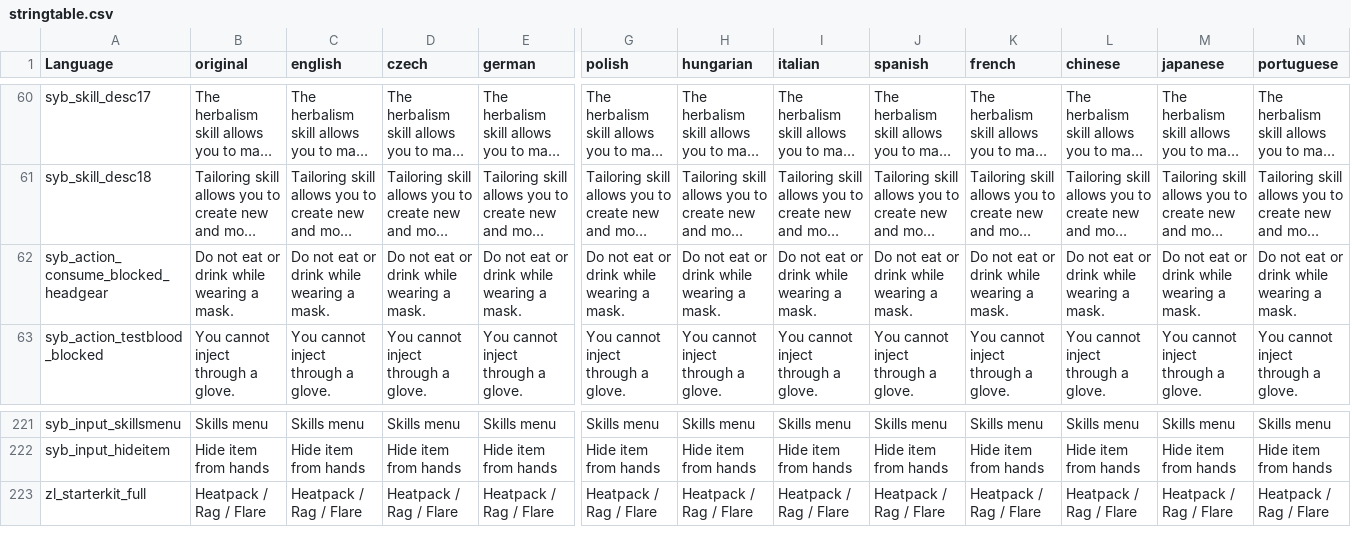
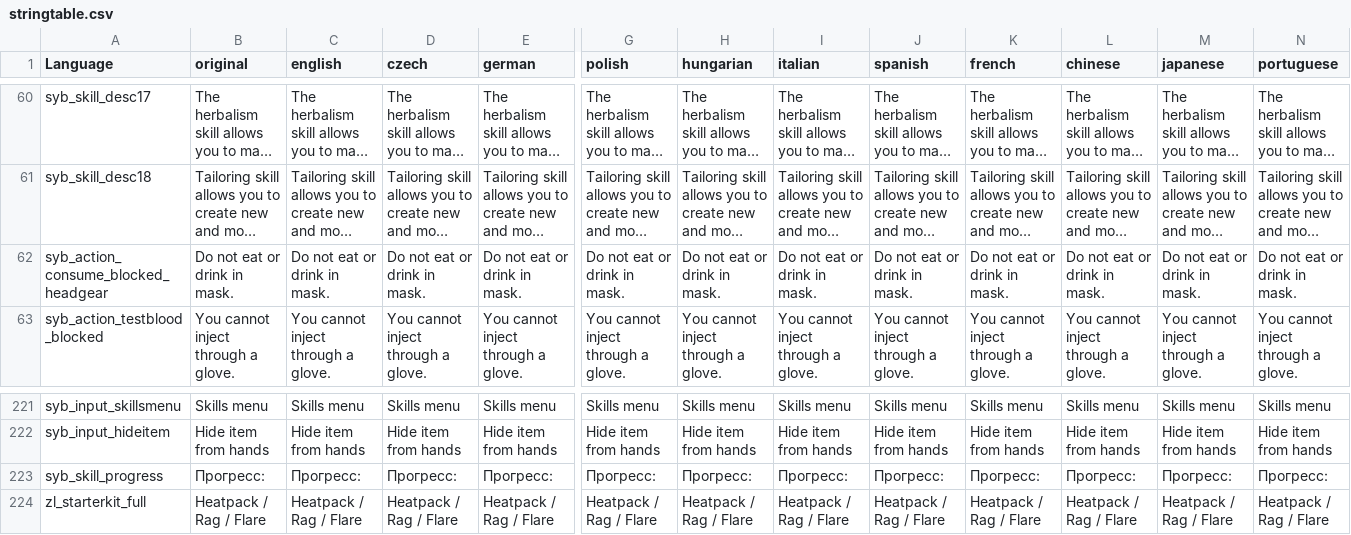
Before and after one commit to TerjeBruoygard/SyberiaScripts, a CSV file: src/languagecore/stringtable.csv, drawn as a sheet; only a part is shown, gaps mark what is left out; long unchanged cells end in …; rows hold the shown columns only; the diff covers the shown part only; the diff names each change by its address in the sheet, - before the commit and + after, or states it on an @@ line.

Commit message:
Next step to implement skills and improve admin tool

```diff
--- a/src/languagecore/stringtable.csv
+++ b/src/languagecore/stringtable.csv
-B62 (original): Do not eat or drink while wearing a mask.
+B62 (original): Do not eat or drink in mask.
-C62 (english): Do not eat or drink while wearing a mask.
+C62 (english): Do not eat or drink in mask.
-D62 (czech): Do not eat or drink while wearing a mask.
+D62 (czech): Do not eat or drink in mask.
-E62 (german): Do not eat or drink while wearing a mask.
+E62 (german): Do not eat or drink in mask.
-G62 (polish): Do not eat or drink while wearing a mask.
+G62 (polish): Do not eat or drink in mask.
-H62 (hungarian): Do not eat or drink while wearing a mask.
+H62 (hungarian): Do not eat or drink in mask.
-I62 (italian): Do not eat or drink while wearing a mask.
+I62 (italian): Do not eat or drink in mask.
-J62 (spanish): Do not eat or drink while wearing a mask.
+J62 (spanish): Do not eat or drink in mask.
-K62 (french): Do not eat or drink while wearing a mask.
+K62 (french): Do not eat or drink in mask.
-L62 (chinese): Do not eat or drink while wearing a mask.
+L62 (chinese): Do not eat or drink in mask.
-M62 (japanese): Do not eat or drink while wearing a mask.
+M62 (japanese): Do not eat or drink in mask.
-N62 (portuguese): Do not eat or drink while wearing a mask.
+N62 (portuguese): Do not eat or drink in mask.
+row 223: syb_skill_progress | Прогресс: | Прогресс: | Прогресс: | Прогресс: | Прогресс: | Прогресс: | Прогресс: | Прогресс: | Прогресс: | Прогресс: | Прогресс: | Прогресс:
```
Also changed, not shown: 1 edited cell elsewhere in this file, 18 other files.
